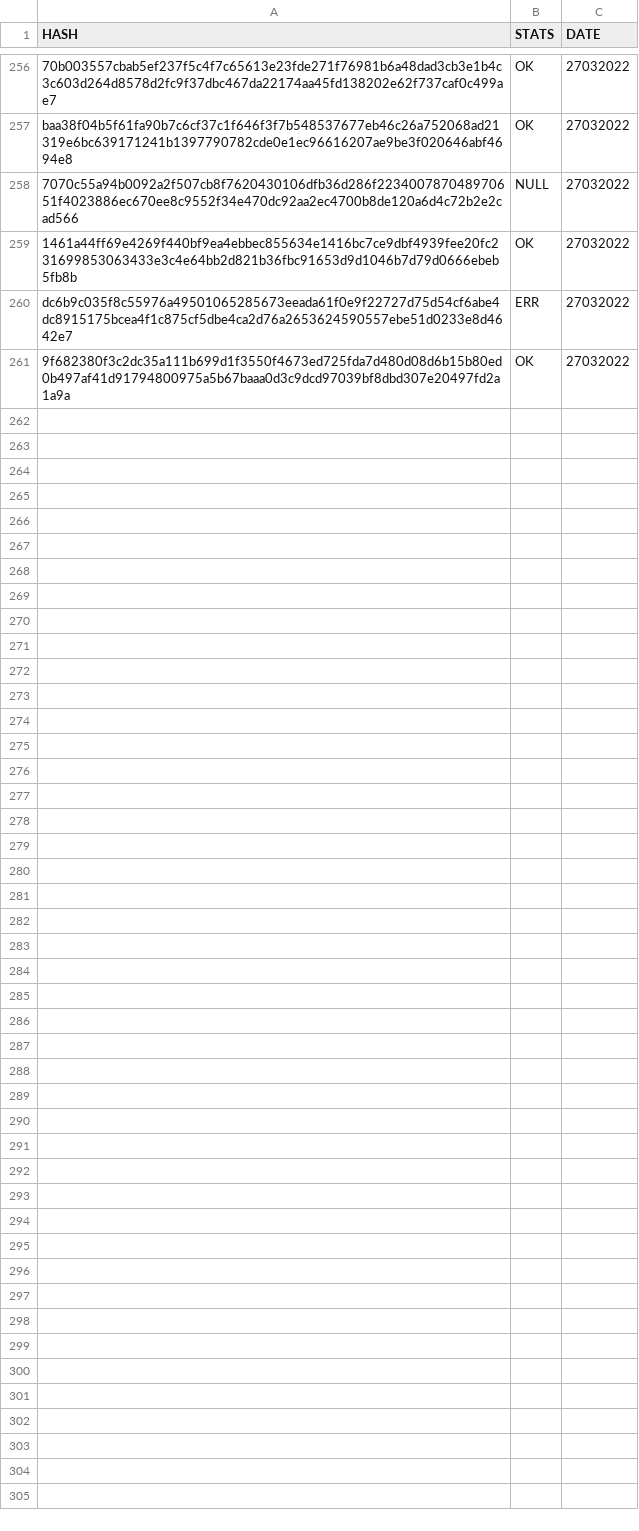
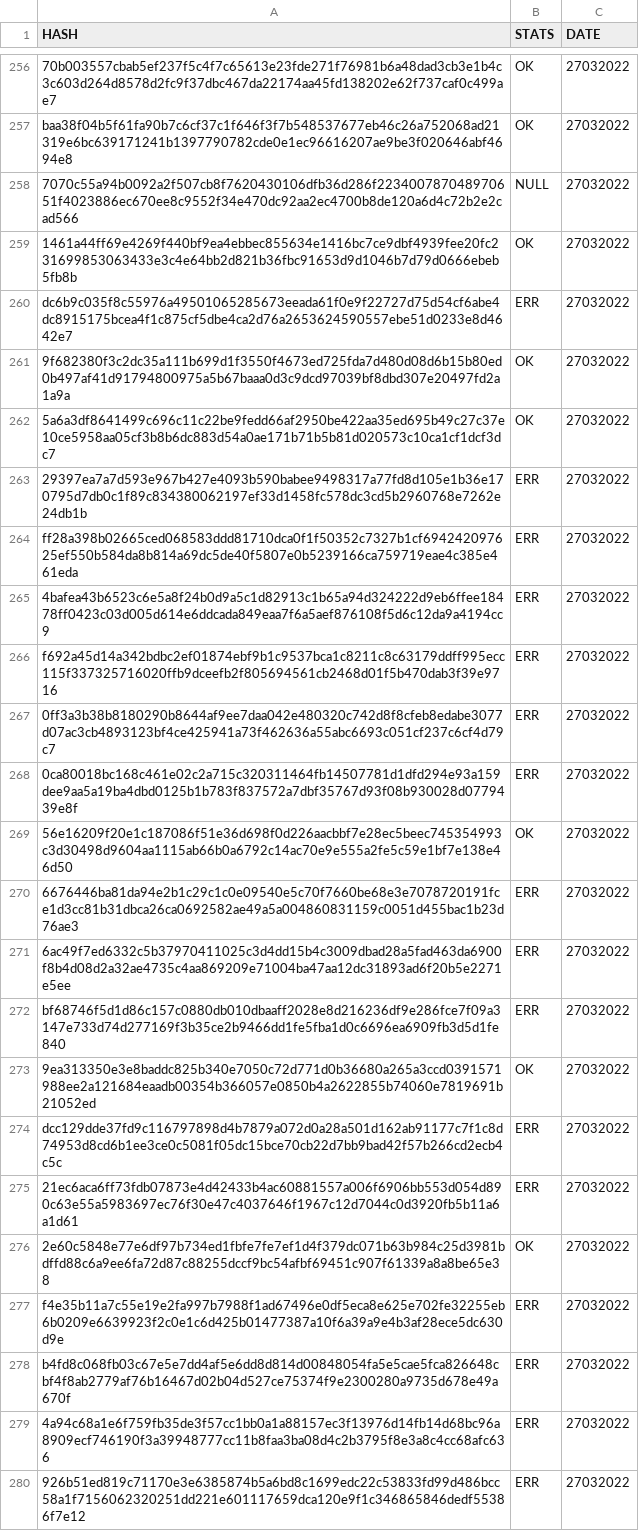
Before and after one commit to saramentr/myCheckBuild, a CSV file: checkBuildQL.csv, drawn as a sheet; only a part is shown, gaps mark what is left out; the diff covers the shown part only.

```diff
--- a/checkBuildQL.csv
+++ b/checkBuildQL.csv
@@ -261 +261,20 @@ dc6b9c035f8c55976a49501065285673eeada61f0e9f22727d75d54cf6abe4dc8915175bcea4f1c8
 9f682380f3c2dc35a111b699d1f3550f4673ed725fda7d480d08d6b15b80ed0b497af41d91794800975a5b67baaa0d3c9dcd97039bf8dbd307e20497fd2a1a9a,OK,27032022
+5a6a3df8641499c696c11c22be9fedd66af2950be422aa35ed695b49c27c37e10ce5958aa05cf3b8b6dc883d54a0ae171b71b5b81d020573c10ca1cf1dcf3dc7,OK,27032022
+29397ea7a7d593e967b427e4093b590babee9498317a77fd8d105e1b36e170795d7db0c1f89c834380062197ef33d1458fc578dc3cd5b2960768e7262e24db1b,ERR,27032022
+ff28a398b02665ced068583ddd81710dca0f1f50352c7327b1cf694242097625ef550b584da8b814a69dc5de40f5807e0b5239166ca759719eae4c385e461eda,ERR,27032022
+4bafea43b6523c6e5a8f24b0d9a5c1d82913c1b65a94d324222d9eb6ffee18478ff0423c03d005d614e6ddcada849eaa7f6a5aef876108f5d6c12da9a4194cc9,ERR,27032022
+f692a45d14a342bdbc2ef01874ebf9b1c9537bca1c8211c8c63179ddff995ecc115f337325716020ffb9dceefb2f805694561cb2468d01f5b470dab3f39e9716,ERR,27032022
+0ff3a3b38b8180290b8644af9ee7daa042e480320c742d8f8cfeb8edabe3077d07ac3cb4893123bf4ce425941a73f462636a55abc6693c051cf237c6cf4d79c7,ERR,27032022
+0ca80018bc168c461e02c2a715c320311464fb14507781d1dfd294e93a159dee9aa5a19ba4dbd0125b1b783f837572a7dbf35767d93f08b930028d0779439e8f,ERR,27032022
+56e16209f20e1c187086f51e36d698f0d226aacbbf7e28ec5beec745354993c3d30498d9604aa1115ab66b0a6792c14ac70e9e555a2fe5c59e1bf7e138e46d50,OK,27032022
+6676446ba81da94e2b1c29c1c0e09540e5c70f7660be68e3e7078720191fce1d3cc81b31dbca26ca0692582ae49a5a004860831159c0051d455bac1b23d76ae3,ERR,27032022
+6ac49f7ed6332c5b37970411025c3d4dd15b4c3009dbad28a5fad463da6900f8b4d08d2a32ae4735c4aa869209e71004ba47aa12dc31893ad6f20b5e2271e5ee,ERR,27032022
+bf68746f5d1d86c157c0880db010dbaaff2028e8d216236df9e286fce7f09a3147e733d74d277169f3b35ce2b9466dd1fe5fba1d0c6696ea6909fb3d5d1fe840,ERR,27032022
+9ea313350e3e8baddc825b340e7050c72d771d0b36680a265a3ccd0391571988ee2a121684eaadb00354b366057e0850b4a2622855b74060e7819691b21052ed,OK,27032022
+dcc129dde37fd9c116797898d4b7879a072d0a28a501d162ab91177c7f1c8d74953d8cd6b1ee3ce0c5081f05dc15bce70cb22d7bb9bad42f57b266cd2ecb4c5c,ERR,27032022
+21ec6aca6ff73fdb07873e4d42433b4ac60881557a006f6906bb553d054d890c63e55a5983697ec76f30e47c4037646f1967c12d7044c0d3920fb5b11a6a1d61,ERR,27032022
+2e60c5848e77e6df97b734ed1fbfe7fe7ef1d4f379dc071b63b984c25d3981bdffd88c6a9ee6fa72d87c88255dccf9bc54afbf69451c907f61339a8a8be65e38,OK,27032022
+f4e35b11a7c55e19e2fa997b7988f1ad67496e0df5eca8e625e702fe32255eb6b0209e6639923f2c0e1c6d425b01477387a10f6a39a9e4b3af28ece5dc630d9e,ERR,27032022
+b4fd8c068fb03c67e5e7dd4af5e6dd8d814d00848054fa5e5cae5fca826648cbf4f8ab2779af76b16467d02b04d527ce75374f9e2300280a9735d678e49a670f,ERR,27032022
+4a94c68a1e6f759fb35de3f57cc1bb0a1a88157ec3f13976d14fb14d68bc96a8909ecf746190f3a39948777cc11b8faa3ba08d4c2b3795f8e3a8c4cc68afc636,ERR,27032022
+926b51ed819c71170e3e6385874b5a6bd8c1699edc22c53833fd99d486bcc58a1f7156062320251dd221e601117659dca120e9f1c346865846dedf55386f7e12,ERR,27032022
```
Also changed, not shown: 15 added rows elsewhere in this file, 1 other file.
